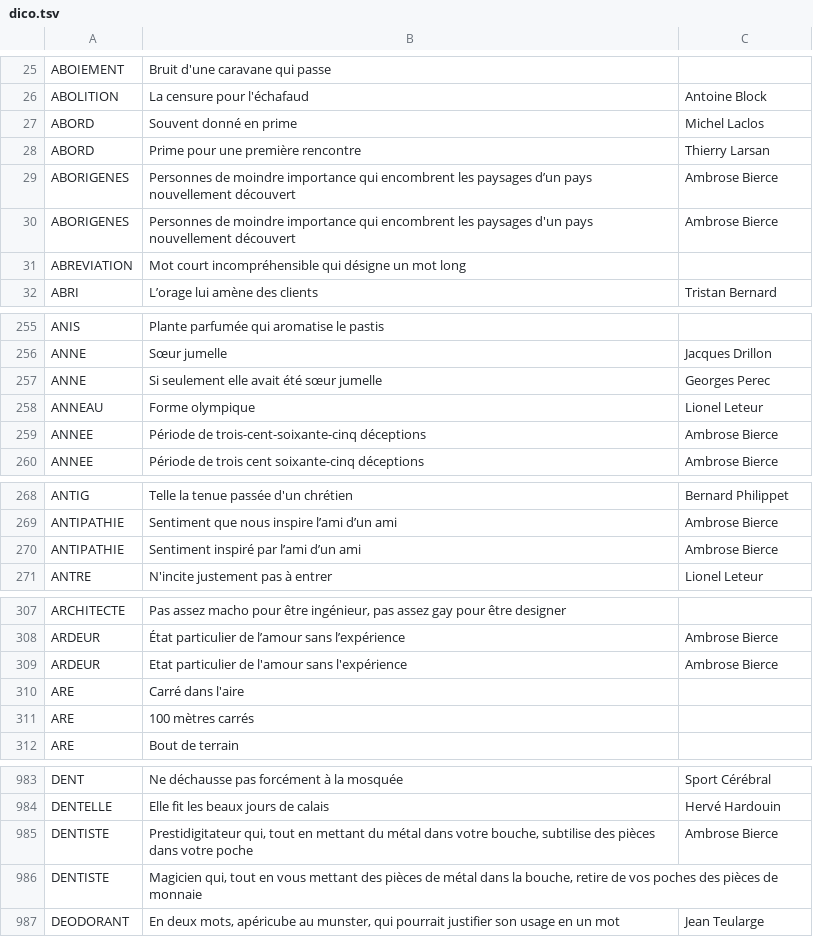
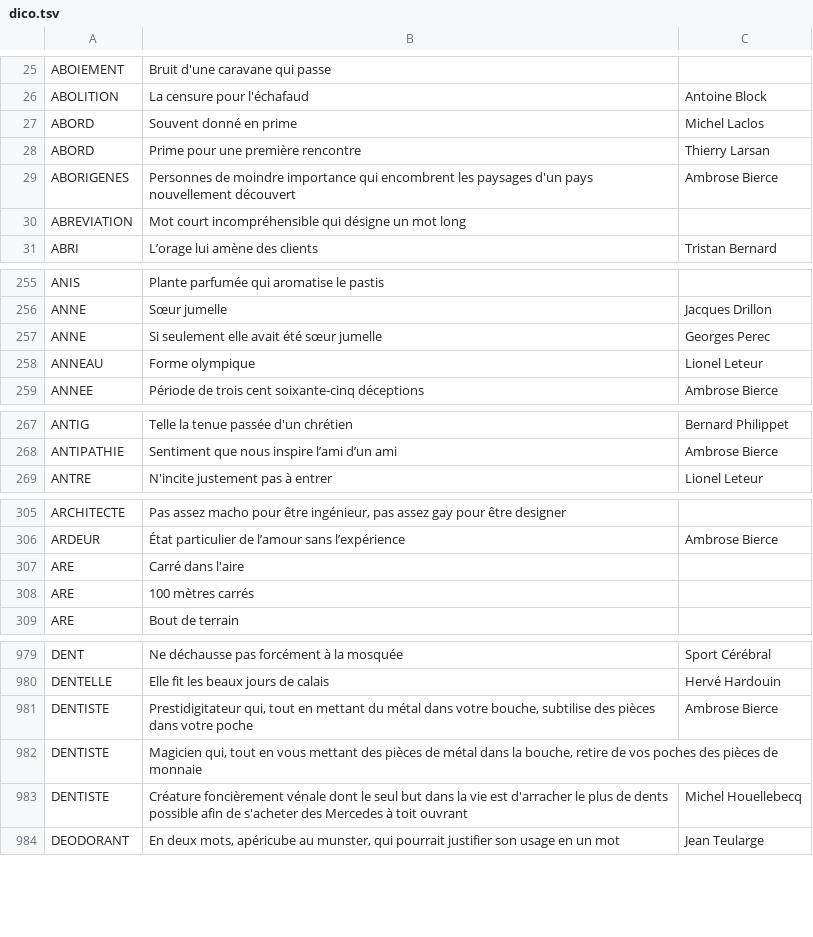
Before and after one commit to adrienmalin/mots-croises, a TSV file: dico.tsv, drawn as a sheet; only a part is shown, gaps mark what is left out; removed rows and columns are numbered as before the commit, all else as after; the diff covers the shown part only; the diff names each change by its address in the sheet, - before the commit and + after, or states it on an @@ line.

```diff
--- a/dico.tsv
+++ b/dico.tsv
-row 29: ABORIGENES | Personnes de moindre importance qui encombrent les paysages d’un pays nouvellement découvert | Ambrose Bierce
-row 259: ANNEE | Période de trois-cent-soixante-cinq déceptions | Ambrose Bierce
-row 270: ANTIPATHIE | Sentiment inspiré par l’ami d’un ami | Ambrose Bierce
-row 309: ARDEUR | Etat particulier de l'amour sans l'expérience | Ambrose Bierce
+row 983: DENTISTE | Créature foncièrement vénale dont le seul but dans la vie est d'arracher le plus de dents possible afin de s'acheter des Mercedes à toit ouvrant | Michel Houellebecq
```
Also changed, not shown: 5 added rows, 16 removed rows, 11 moved rows and 43 edited cells elsewhere in this file.
